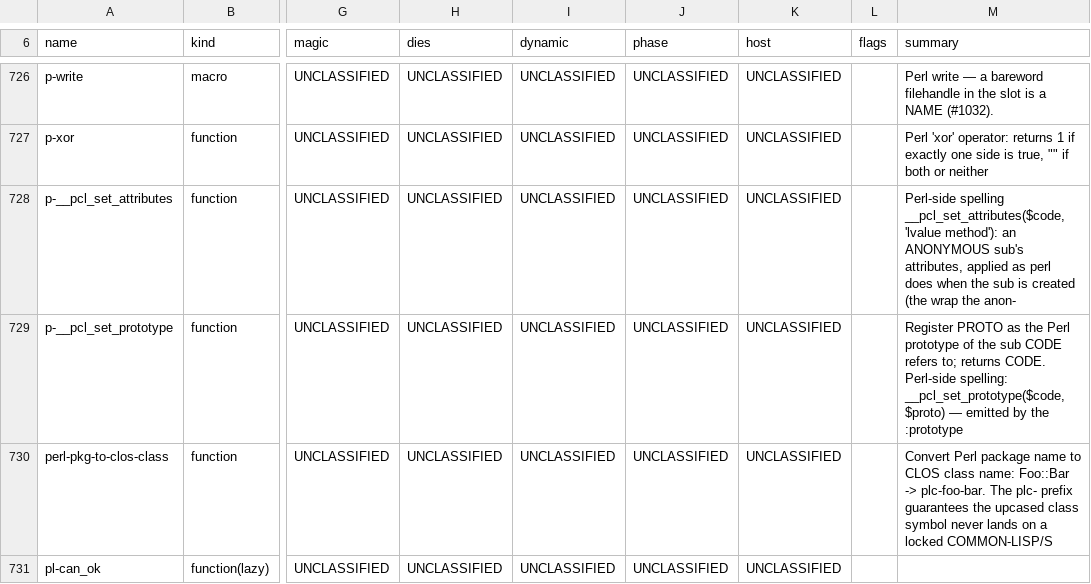
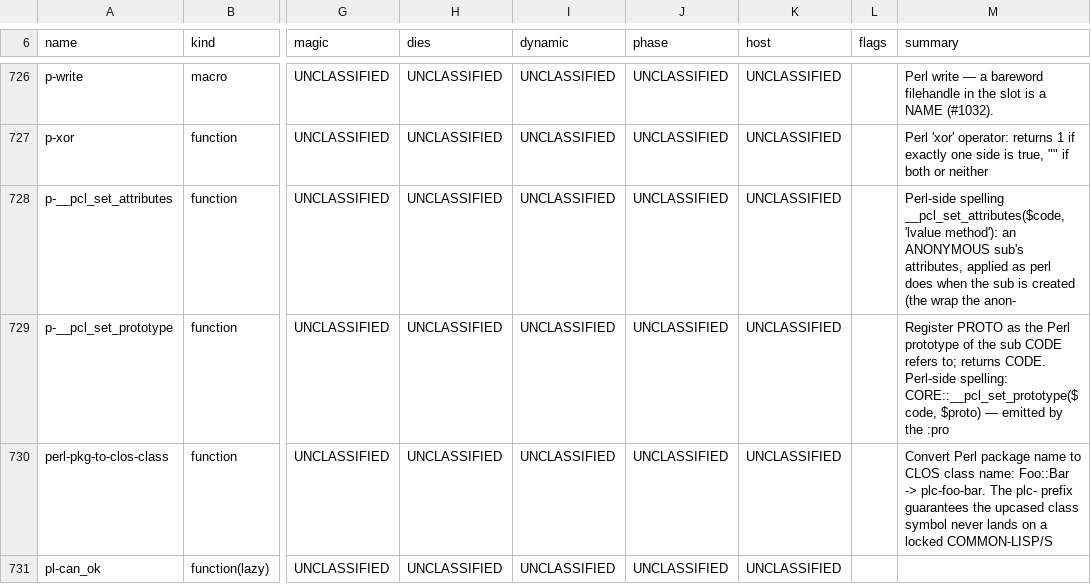
Before and after one commit to Percolisp/pcl, a TSV file: docs/ir-op-inventory.tsv, drawn as a sheet; only a part is shown, gaps mark what is left out; the diff names each change by its address in the sheet, - before the commit and + after, or states it on an @@ line.

```diff
--- a/docs/ir-op-inventory.tsv
+++ b/docs/ir-op-inventory.tsv
-M729 (summary): …Perl-side spelling: __pcl_set_prototype($code, $proto) — emitted by the :prototype
+M729 (summary): …Perl-side spelling: CORE::__pcl_set_prototype($code, $proto) — emitted by the :pro
```
Also changed, not shown: 2 other files.
